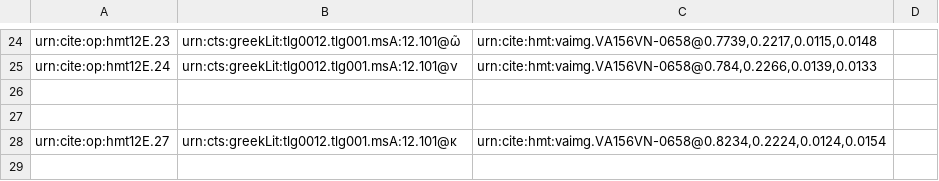
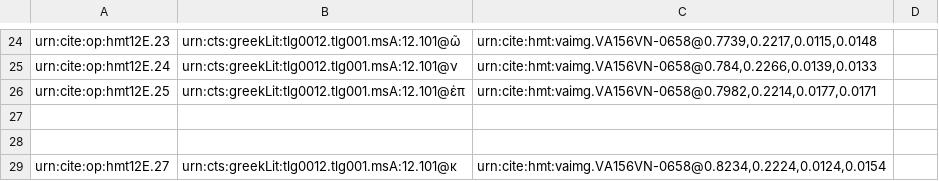
Before and after one commit to HMT-seminar-2014/hmt-12E, a CSV file: collections/paleography.csv, drawn as a sheet; only a part is shown, gaps mark what is left out; the diff names each change by its address in the sheet, - before the commit and + after, or states it on an @@ line.

Commit message:
Update paleography.csv

```diff
--- a/collections/paleography.csv
+++ b/collections/paleography.csv
+row 26: urn:cite:op:hmt12E.25 | urn:cts:greekLit:tlg0012.tlg001.msA:12.101@ἐπ | urn:cite:hmt:vaimg.VA156VN-0658@0.7982,0.2214,0.0177,0.0171
```
